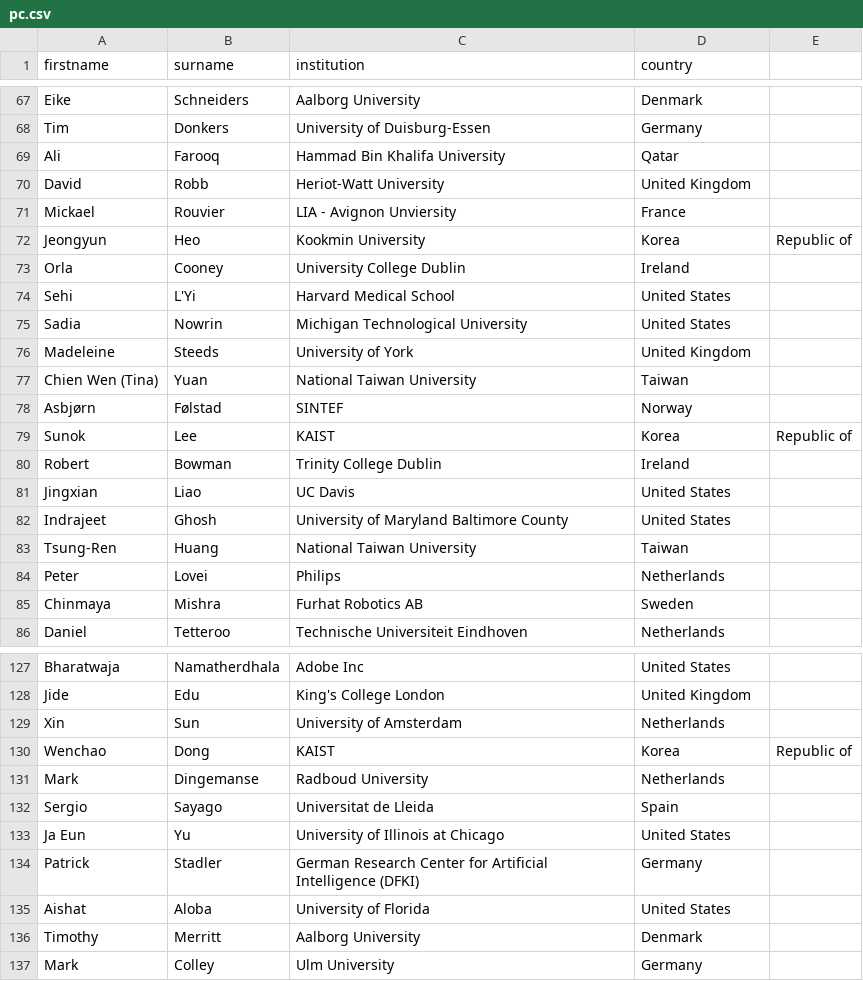
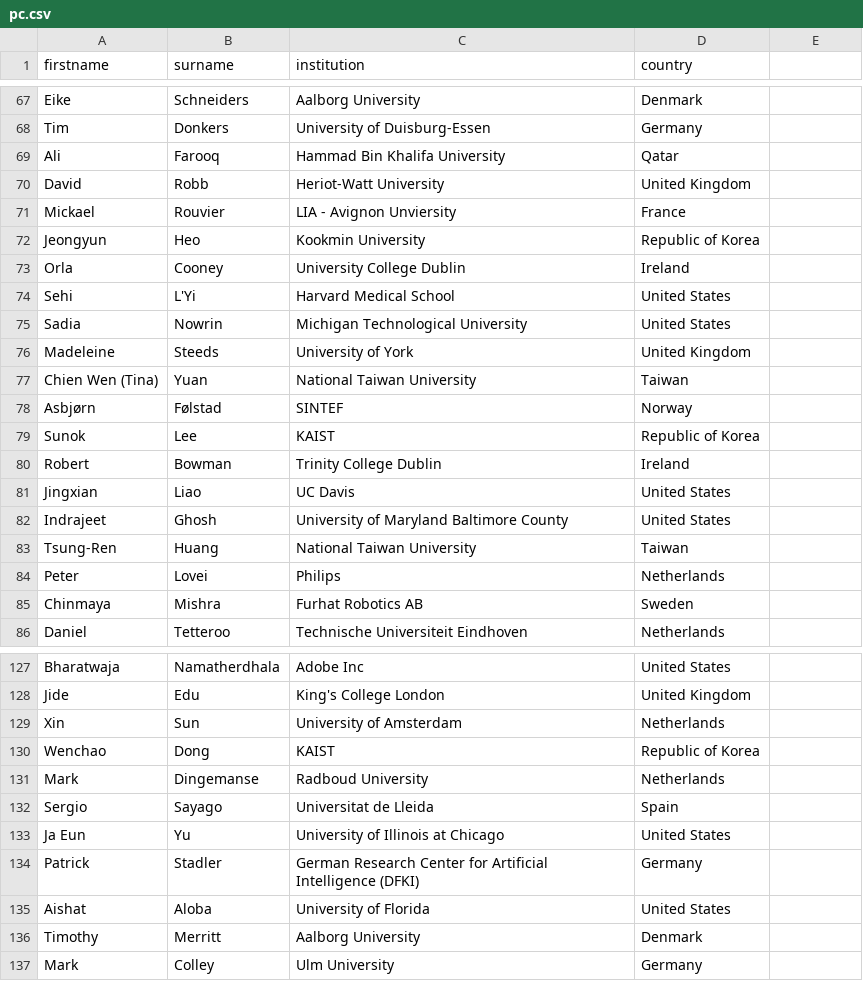
Before and after one commit to acm-cui/website-cui2023, a CSV file: _data/pc.csv, drawn as a sheet; only a part is shown, gaps mark what is left out.

Commit message:
Update pc.csv

```diff
--- a/_data/pc.csv
+++ b/_data/pc.csv
@@ -71,3 +71,3 @@ David,Robb,Heriot-Watt University,United Kingdom
 Mickael,Rouvier,LIA - Avignon Unviersity,France
-Jeongyun,Heo,Kookmin University,Korea,Republic of
+Jeongyun,Heo,Kookmin University,Republic of Korea
 Orla,Cooney,University College Dublin,Ireland
@@ -78,3 +78,3 @@ Chien Wen (Tina),Yuan,National Taiwan University,Taiwan
 Asbjørn,Følstad,SINTEF,Norway
-Sunok,Lee,KAIST,Korea,Republic of
+Sunok,Lee,KAIST,Republic of Korea
 Robert,Bowman,Trinity College Dublin,Ireland
@@ -129,3 +129,3 @@ Jide,Edu,King's College London,United Kingdom
 Xin,Sun,University of Amsterdam,Netherlands
-Wenchao,Dong,KAIST,Korea, Republic of
+Wenchao,Dong,KAIST,Republic of Korea
 Mark,Dingemanse,Radboud University,Netherlands
```
